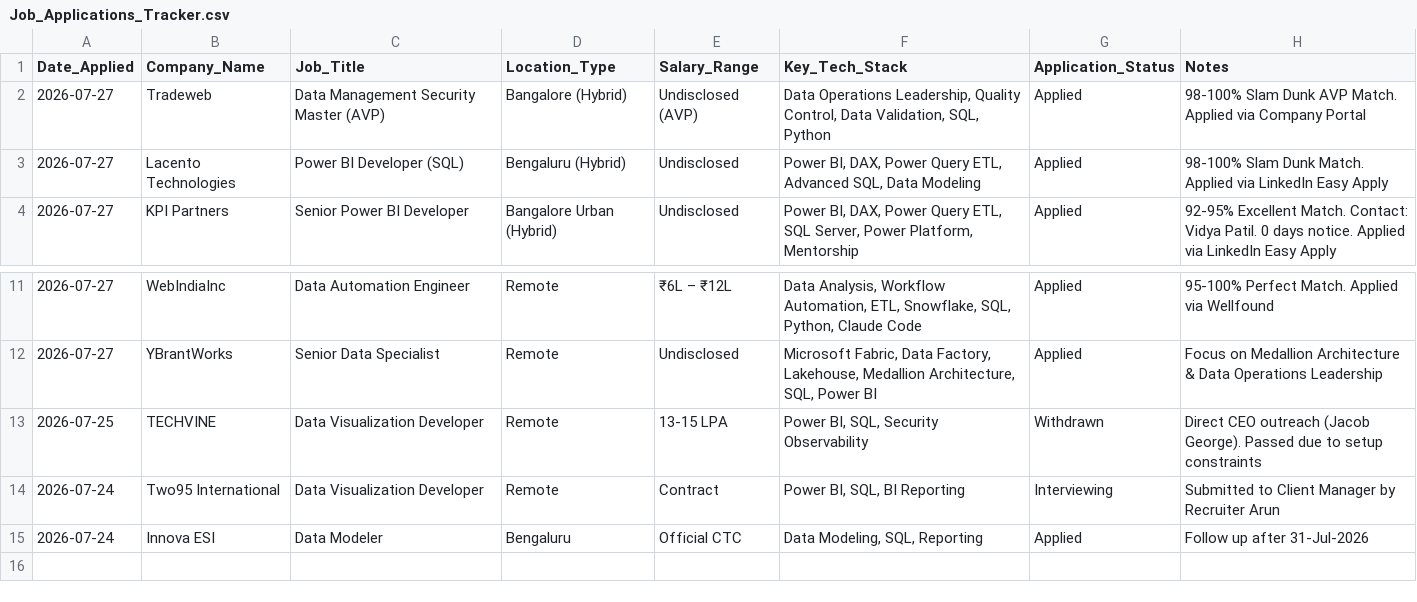
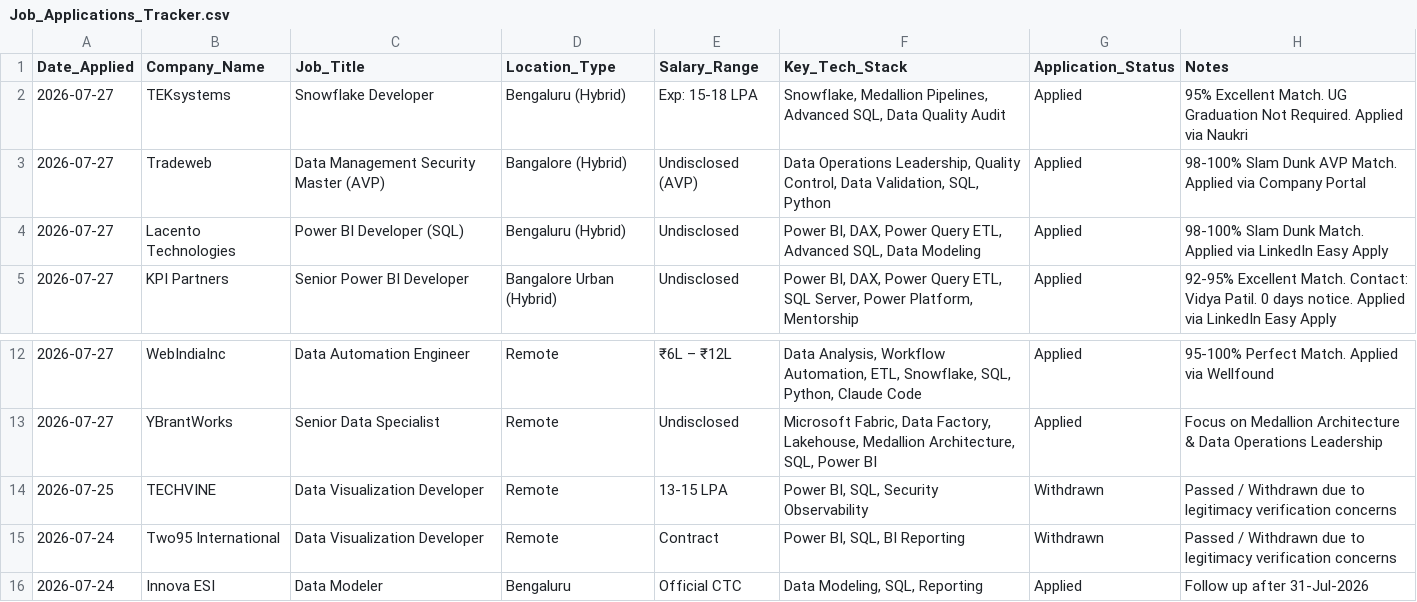
Before and after one commit to LeadGenData/M_Haresh_Kumar, a CSV file: Job_Applications_Tracker.csv, drawn as a sheet; only a part is shown, gaps mark what is left out.

Commit message:
Add TEKsystems Snowflake Developer application to job tracker

```diff
--- a/Job_Applications_Tracker.csv
+++ b/Job_Applications_Tracker.csv
@@ -1,2 +1,3 @@
 Date_Applied,Company_Name,Job_Title,Location_Type,Salary_Range,Key_Tech_Stack,Application_Status,Notes
+2026-07-27,TEKsystems,Snowflake Developer,Bengaluru (Hybrid),Exp: 15-18 LPA,"Snowflake, Medallion Pipelines, Advanced SQL, Data Quality Audit",Applied,95% Excellent Match. UG Graduation Not Required. Applied via Naukri
 2026-07-27,Tradeweb,Data Management Security Master (AVP),Bangalore (Hybrid),Undisclosed (AVP),"Data Operations Leadership, Quality Control, Data Validation, SQL, Python",Applied,98-100% Slam Dunk AVP Match. Applied via Company Portal
@@ -12,4 +13,4 @@ Date_Applied,Company_Name,Job_Title,Location_Type,Salary_Range,Key_Tech_Stack,Ap
 2026-07-27,YBrantWorks,Senior Data Specialist,Remote,Undisclosed,"Microsoft Fabric, Data Factory, Lakehouse, Medallion Architecture, SQL, Power BI",Applied,Focus on Medallion Architecture & Data Operations Leadership
-2026-07-25,TECHVINE,Data Visualization Developer,Remote,13-15 LPA,"Power BI, SQL, Security Observability",Withdrawn,Direct CEO outreach (Jacob George). Passed due to setup constraints
-2026-07-24,Two95 International,Data Visualization Developer,Remote,Contract,"Power BI, SQL, BI Reporting",Interviewing,Submitted to Client Manager by Recruiter Arun
+2026-07-25,TECHVINE,Data Visualization Developer,Remote,13-15 LPA,"Power BI, SQL, Security Observability",Withdrawn,Passed / Withdrawn due to legitimacy verification concerns
+2026-07-24,Two95 International,Data Visualization Developer,Remote,Contract,"Power BI, SQL, BI Reporting",Withdrawn,Passed / Withdrawn due to legitimacy verification concerns
 2026-07-24,Innova ESI,Data Modeler,Bengaluru,Official CTC,"Data Modeling, SQL, Reporting",Applied,Follow up after 31-Jul-2026
```
Also changed, not shown: 1 other file.
